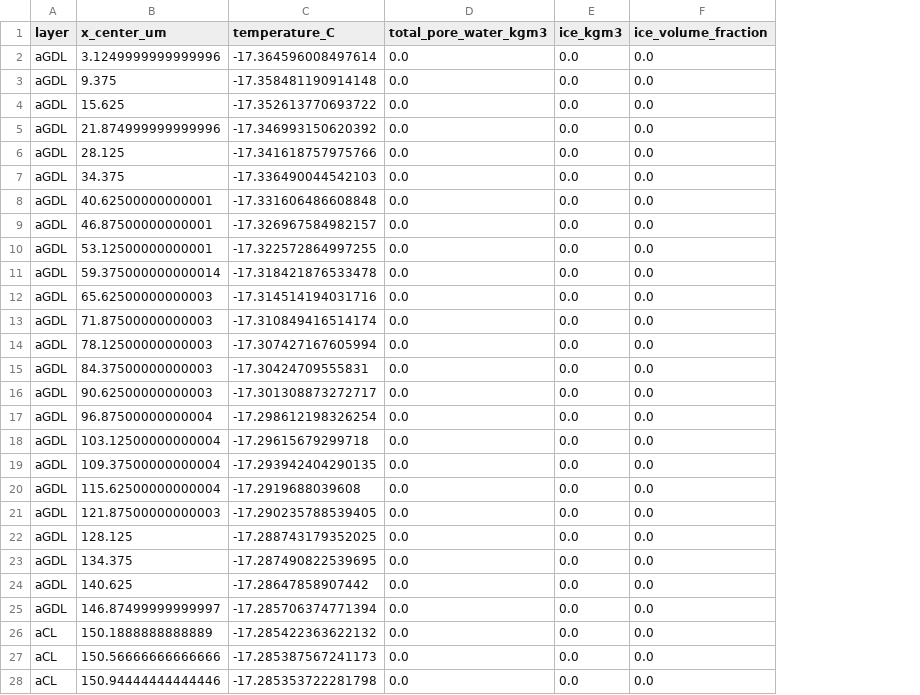
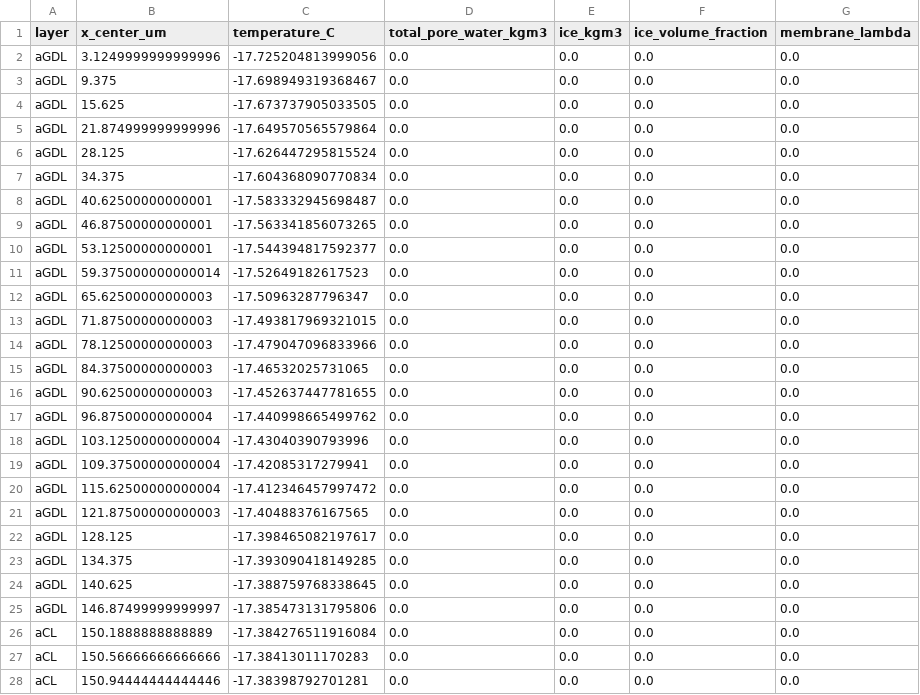
Before and after one commit to haiyang-shi/HUAWEI_Math, a CSV file: 问题1/results/field_minus25_35s.csv, drawn as a sheet; only a part is shown; the diff covers the shown part only; the diff names each change by its address in the sheet, - before the commit and + after, or states it on an @@ line.

```diff
--- a/问题1/results/field_minus25_35s.csv
+++ b/问题1/results/field_minus25_35s.csv
+column G (membrane_lambda), rows 2-28: all 0.0
-C2 (temperature_C): -17.364596008497614
+C2 (temperature_C): -17.725204813999056
-C3 (temperature_C): -17.358481190914148
+C3 (temperature_C): -17.698949319368467
-C4 (temperature_C): -17.352613770693722
+C4 (temperature_C): -17.673737905033505
-C5 (temperature_C): -17.346993150620392
+C5 (temperature_C): -17.649570565579864
-C6 (temperature_C): -17.341618757975766
+C6 (temperature_C): -17.626447295815524
-C7 (temperature_C): -17.336490044542103
+C7 (temperature_C): -17.604368090770834
-C8 (temperature_C): -17.331606486608848
+C8 (temperature_C): -17.583332945698487
-C9 (temperature_C): -17.326967584982157
+C9 (temperature_C): -17.563341856073265
-C10 (temperature_C): -17.322572864997255
+C10 (temperature_C): -17.544394817592377
-C11 (temperature_C): -17.318421876533478
+C11 (temperature_C): -17.52649182617523
-C12 (temperature_C): -17.314514194031716
+C12 (temperature_C): -17.50963287796347
-C13 (temperature_C): -17.310849416514174
+C13 (temperature_C): -17.493817969321015
-C14 (temperature_C): -17.307427167605994
+C14 (temperature_C): -17.479047096833966
-C15 (temperature_C): -17.30424709555831
+C15 (temperature_C): -17.46532025731065
-C16 (temperature_C): -17.301308873272717
+C16 (temperature_C): -17.452637447781655
-C17 (temperature_C): -17.298612198326254
+C17 (temperature_C): -17.440998665499762
-C18 (temperature_C): -17.29615679299718
+C18 (temperature_C): -17.43040390793996
-C19 (temperature_C): -17.293942404290135
+C19 (temperature_C): -17.42085317279941
-C20 (temperature_C): -17.2919688039608
+C20 (temperature_C): -17.412346457997472
-C21 (temperature_C): -17.290235788539405
+C21 (temperature_C): -17.40488376167565
-C22 (temperature_C): -17.288743179352025
+C22 (temperature_C): -17.398465082197617
-C23 (temperature_C): -17.287490822539695
+C23 (temperature_C): -17.393090418149285
-C24 (temperature_C): -17.28647858907442
+C24 (temperature_C): -17.388759768338645
-C25 (temperature_C): -17.285706374771394
+C25 (temperature_C): -17.385473131795806
-C26 (temperature_C): -17.285422363622132
+C26 (temperature_C): -17.384276511916084
-C27 (temperature_C): -17.285387567241173
+C27 (temperature_C): -17.38413011170283
-C28 (temperature_C): -17.285353722281798
+C28 (temperature_C): -17.38398792701281
```
Also changed, not shown: 142 edited cells elsewhere in this file, 问题1/results/field_minus20_35s.csv, 问题1/results/table_minus20.csv, 25 other files.
